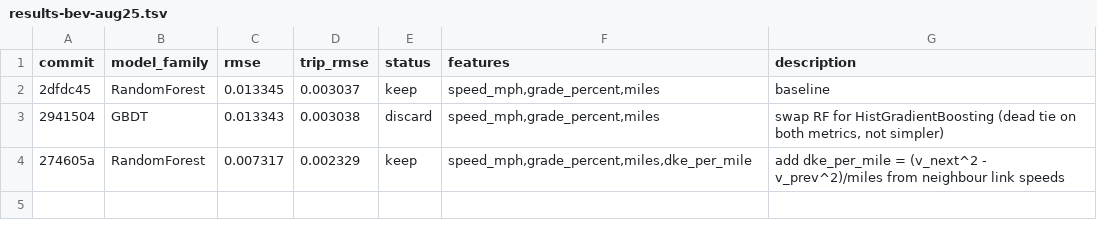
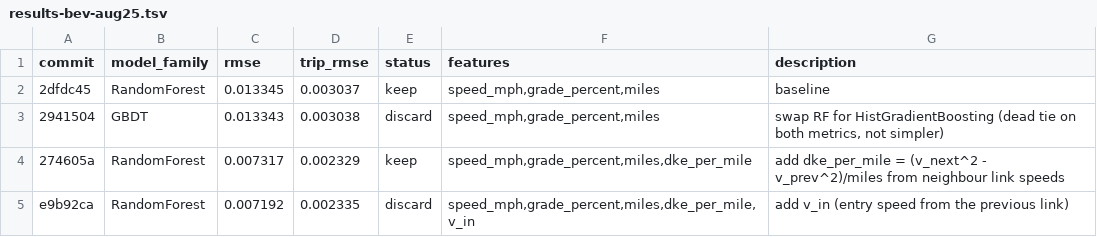
Before and after one commit to NatLabRockies/teta-autoresearch-powertrain, a TSV file: results/results-bev-aug25.tsv, drawn as a sheet; the diff names each change by its address in the sheet, - before the commit and + after, or states it on an @@ line.

Commit message:
revert exp3: trip_rmse +0.26% breaches the secondary-metric tolerance

```diff
--- a/results/results-bev-aug25.tsv
+++ b/results/results-bev-aug25.tsv
+row 5: e9b92ca | RandomForest | 0.007192 | 0.002335 | discard | speed_mph,grade_percent,miles,dke_per_mile,v_in | add v_in (entry speed from the previous link)
```
Also changed, not shown: 3 other files.
